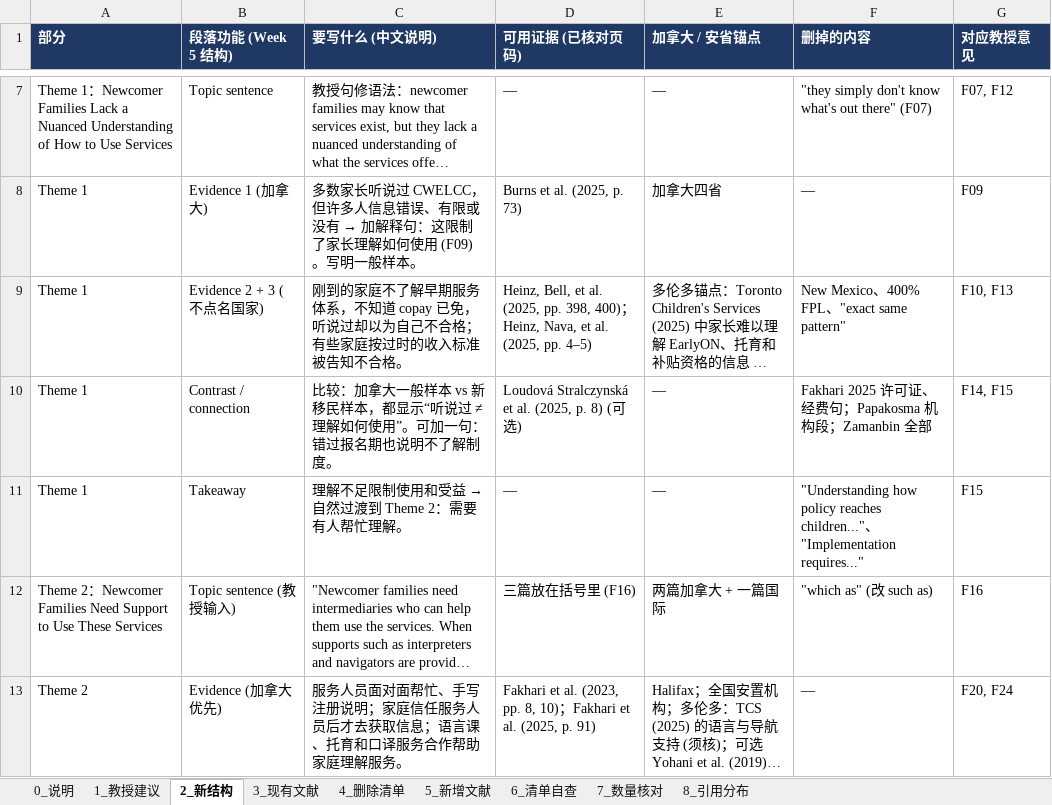
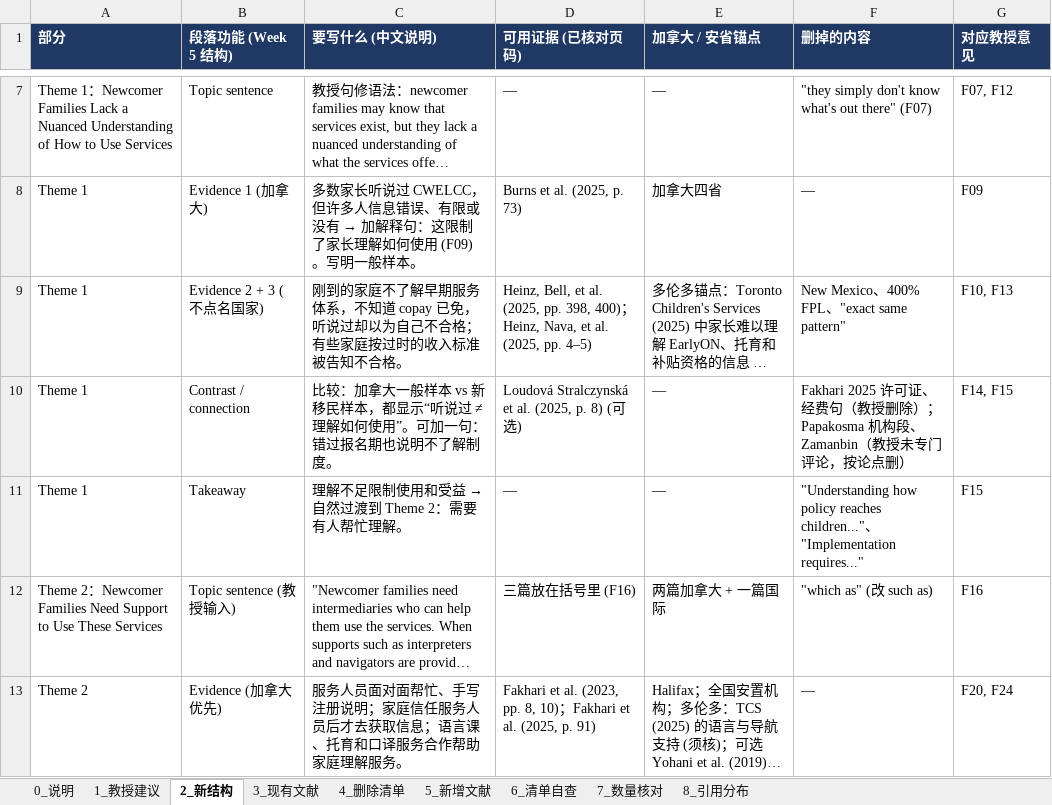
Before and after one commit to baba1069-commits/baba1059, an Excel workbook: deliverables/ECL4111_source_matrix_2026-10-09.xlsx, sheet 2_新结构, drawn as a sheet; only a part is shown, gaps mark what is left out; long unchanged cells end in …; values as stored, in another font and other column widths than the file's, no borders; charts and pictures not drawn; the diff names each change by its address in the sheet, - before the commit and + after, or states it on an @@ line.

```diff
--- a/deliverables/ECL4111_source_matrix_2026-10-09.xlsx (sheet 2_新结构)
+++ b/deliverables/ECL4111_source_matrix_2026-10-09.xlsx (sheet 2_新结构)
-F10 (删掉的内容): …费句；Papakosma 机构段；Zamanbin 全部
+F10 (删掉的内容): …费句（教授删除）；Papakosma 机构段、Zamanbin（教授未专门评论，按论点删）
```
Also changed, not shown: sheet 4_删除清单, sheet 1_教授建议, sheet 3_现有文献, 2 other files.
